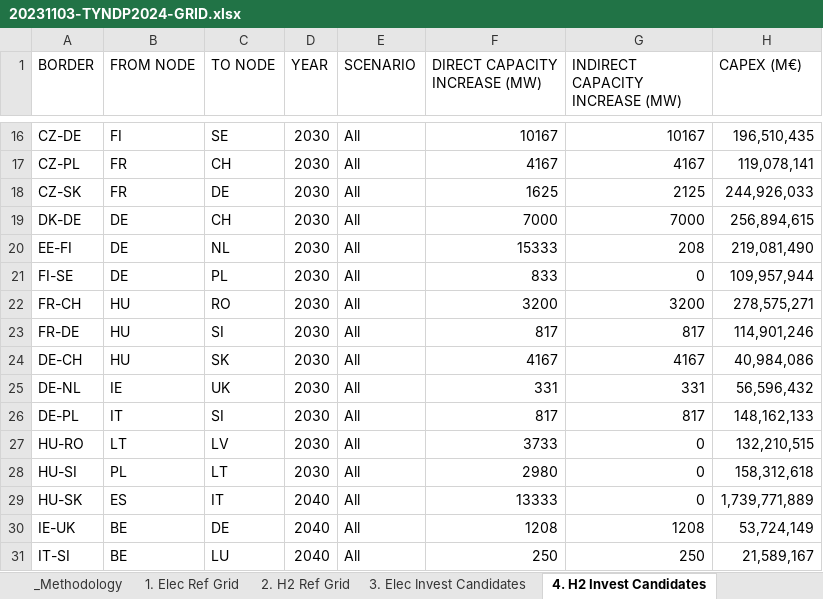
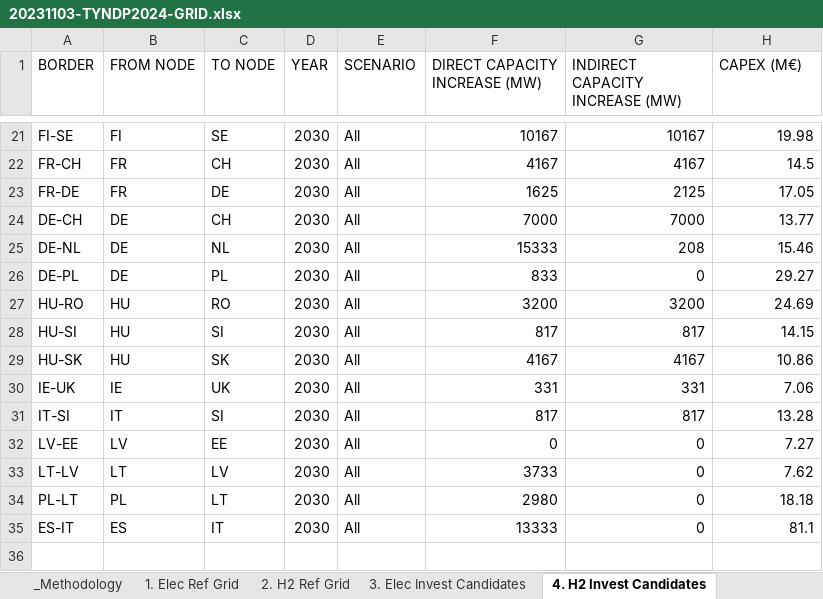
Before and after one commit to Mathias157/mbrpdoc-great, an Excel workbook: analysis/preprocessing/20231103-TYNDP2024-GRID.xlsx, sheet 4. H2 Invest Candidates, drawn as a sheet; only a part is shown, gaps mark what is left out; values as stored, in another font and other column widths than the file's, no borders; charts and pictures not drawn; removed rows and columns are numbered as before the commit, all else as after; the diff covers the shown part only; the diff names each change by its address in the sheet, - before the commit and + after, or states it on an @@ line.

```diff
--- a/analysis/preprocessing/20231103-TYNDP2024-GRID.xlsx (sheet 4. H2 Invest Candidates)
+++ b/analysis/preprocessing/20231103-TYNDP2024-GRID.xlsx (sheet 4. H2 Invest Candidates)
-A21 (BORDER): CZ-DE
+A21 (BORDER): FI-SE
-H21 (CAPEX (M€)): 196,510,435
+H21 (CAPEX (M€)): 19.98
-A22 (BORDER): CZ-PL
+A22 (BORDER): FR-CH
-H22 (CAPEX (M€)): 119,078,141
+H22 (CAPEX (M€)): 14.5
-A23 (BORDER): CZ-SK
+A23 (BORDER): FR-DE
-H23 (CAPEX (M€)): 244,926,033
+H23 (CAPEX (M€)): 17.05
-A24 (BORDER): DK-DE
+A24 (BORDER): DE-CH
-H24 (CAPEX (M€)): 256,894,615
+H24 (CAPEX (M€)): 13.77
-A25 (BORDER): EE-FI
+A25 (BORDER): DE-NL
-H25 (CAPEX (M€)): 219,081,490
+H25 (CAPEX (M€)): 15.46
-A26 (BORDER): FI-SE
+A26 (BORDER): DE-PL
-H26 (CAPEX (M€)): 109,957,944
+H26 (CAPEX (M€)): 29.27
-A27 (BORDER): FR-CH
+A27 (BORDER): HU-RO
-H27 (CAPEX (M€)): 278,575,271
+H27 (CAPEX (M€)): 24.69
-A28 (BORDER): FR-DE
+A28 (BORDER): HU-SI
-H28 (CAPEX (M€)): 114,901,246
+H28 (CAPEX (M€)): 14.15
-A29 (BORDER): DE-CH
+A29 (BORDER): HU-SK
-H29 (CAPEX (M€)): 40,984,086
+H29 (CAPEX (M€)): 10.86
-A30 (BORDER): DE-NL
+A30 (BORDER): IE-UK
-H30 (CAPEX (M€)): 56,596,432
+H30 (CAPEX (M€)): 7.06
-A31 (BORDER): DE-PL
+A31 (BORDER): IT-SI
-H31 (CAPEX (M€)): 148,162,133
+H31 (CAPEX (M€)): 13.28
+row 32: LV-EE | LV | EE | 2030 | All | 0 | 0 | 7.27
-A33 (BORDER): HU-RO
+A33 (BORDER): LT-LV
-H33 (CAPEX (M€)): 132,210,515
+H33 (CAPEX (M€)): 7.62
-A34 (BORDER): HU-SI
+A34 (BORDER): PL-LT
-H34 (CAPEX (M€)): 158,312,618
+H34 (CAPEX (M€)): 18.18
-A35 (BORDER): HU-SK
+A35 (BORDER): ES-IT
-D35 (YEAR): 2040
+D35 (YEAR): 2030
-H35 (CAPEX (M€)): 1,739,771,889
+H35 (CAPEX (M€)): 81.1
-row 30: IE-UK | BE | DE | 2040 | All | 1208 | 1208 | 53,724,149
-row 31: IT-SI | BE | LU | 2040 | All | 250 | 250 | 21,589,167
```
Also changed, not shown: 5 added rows, 9 removed rows and 27 edited cells elsewhere in this sheet, sheet 3. Elec Invest Candidates, sheet BALMOREL_XTRANS_POT, other sheet tabs, hidden cells, charts or pictures, 3 other files.
